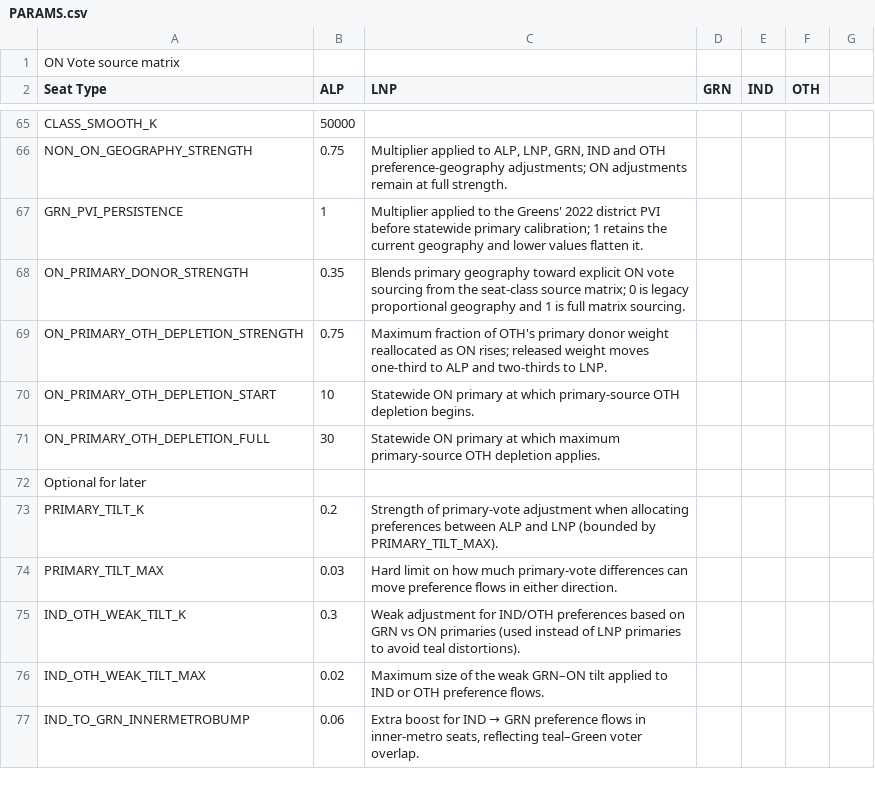
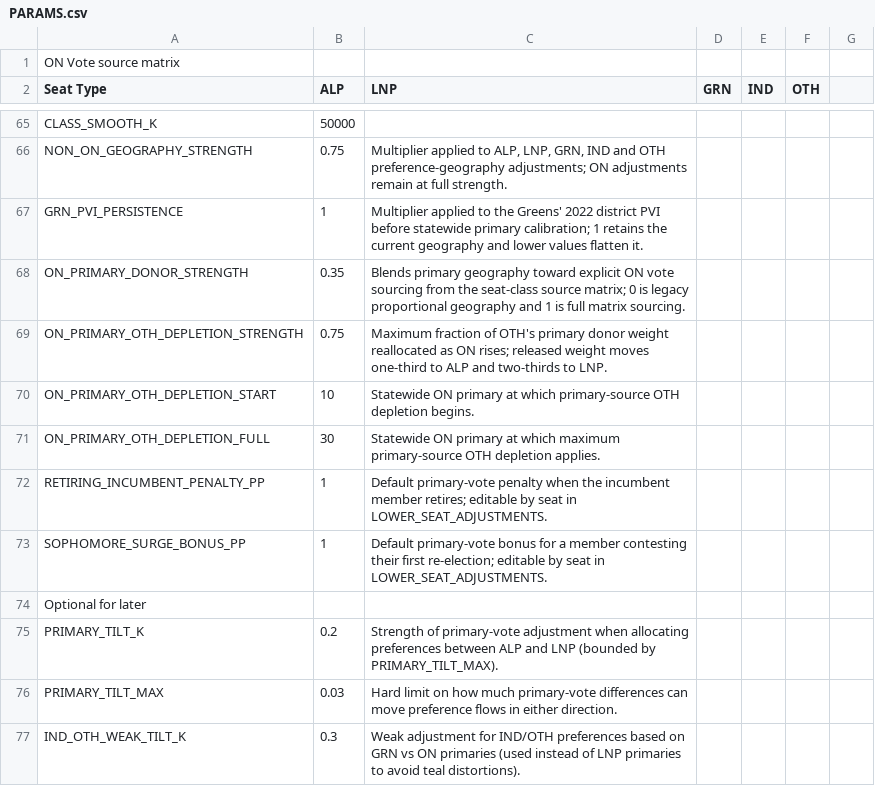
Before and after one commit to suandogg/vic-irv-model, a CSV file: data/raw/PARAMS.csv, drawn as a sheet; only a part is shown, gaps mark what is left out; the shorter side is filled out with more unchanged rows.

Commit message:
Add lower-house scenario and seat adjustment controls

```diff
--- a/data/raw/PARAMS.csv
+++ b/data/raw/PARAMS.csv
@@ -71,2 +71,4 @@ ON_PRIMARY_OTH_DEPLETION_START,10,"Statewide ON primary at which primary-source
 ON_PRIMARY_OTH_DEPLETION_FULL,30,"Statewide ON primary at which maximum primary-source OTH depletion applies.",,,,
+RETIRING_INCUMBENT_PENALTY_PP,1,"Default primary-vote penalty when the incumbent member retires; editable by seat in LOWER_SEAT_ADJUSTMENTS.",,,,
+SOPHOMORE_SURGE_BONUS_PP,1,"Default primary-vote bonus for a member contesting their first re-election; editable by seat in LOWER_SEAT_ADJUSTMENTS.",,,,
 Optional for later,,,,,,
```
Also changed, not shown: 11 other files.
